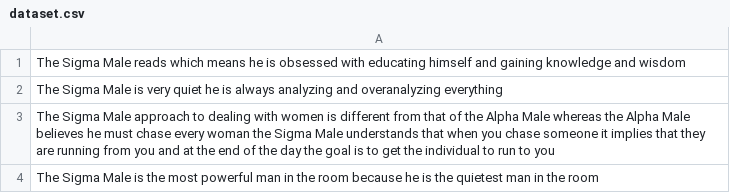
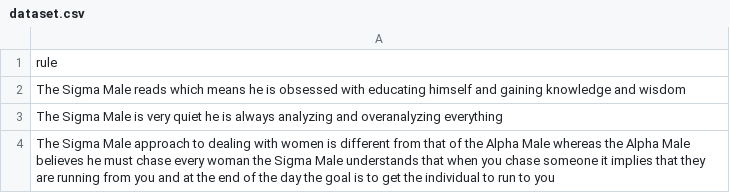
Before and after one commit to ton1czech/sigma-rules-dataset, a CSV file: dataset.csv, drawn as a sheet; only a part is shown; the shorter side is filled out with more unchanged rows; the diff names each change by its address in the sheet, - before the commit and + after, or states it on an @@ line.

Commit message:
🎁 NEW: heading

```diff
--- a/dataset.csv
+++ b/dataset.csv
+row 1: rule
```
